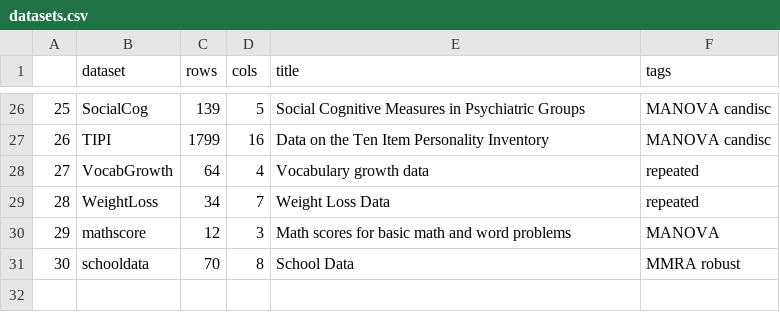
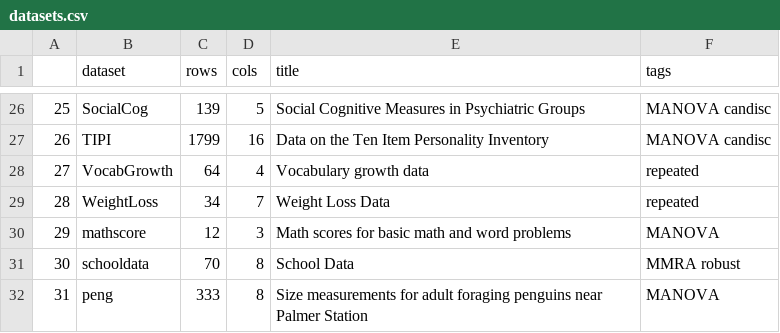
Before and after one commit to friendly/heplots, a CSV file: extra/datasets.csv, drawn as a sheet; only a part is shown, gaps mark what is left out.

```diff
--- a/extra/datasets.csv
+++ b/extra/datasets.csv
@@ -31 +31,2 @@
 30,schooldata,70,8,School Data,MMRA robust
+31,peng,333,8,Size measurements for adult foraging penguins near Palmer Station,MANOVA
```
Also changed, not shown: 21 other files.
